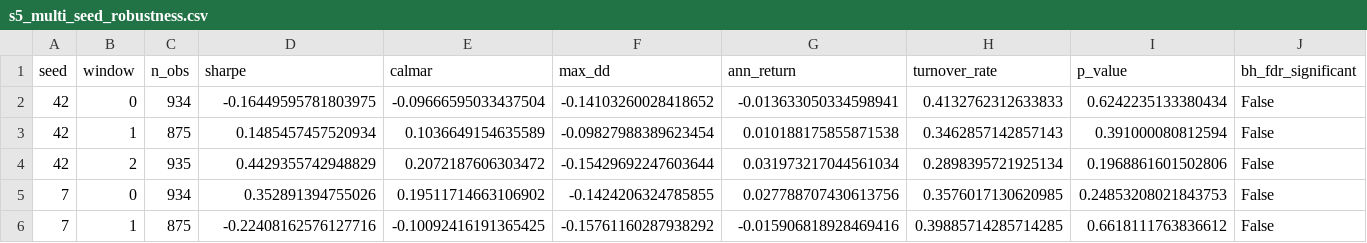
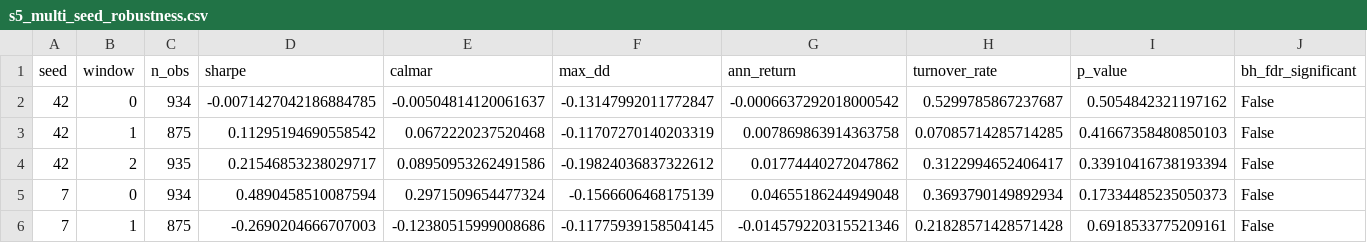
Before and after one commit to Viola-Jiang/project, a CSV file: regime_timing_engine/outputs/ablation/results/s5_multi_seed_robustness.csv, drawn as a sheet; only a part is shown; the diff covers the shown part only.

```diff
--- a/regime_timing_engine/outputs/ablation/results/s5_multi_seed_robustness.csv
+++ b/regime_timing_engine/outputs/ablation/results/s5_multi_seed_robustness.csv
@@ -1,6 +1,6 @@
 seed,window,n_obs,sharpe,calmar,max_dd,ann_return,turnover_rate,p_value,bh_fdr_significant
-42,0,934,-0.16449595781803975,-0.09666595033437504,-0.14103260028418652,-0.013633050334598941,0.4132762312633833,0.6242235133380434,False
-42,1,875,0.1485457457520934,0.1036649154635589,-0.09827988389623454,0.010188175855871538,0.3462857142857143,0.391000080812594,False
-42,2,935,0.4429355742948829,0.2072187606303472,-0.15429692247603644,0.031973217044561034,0.2898395721925134,0.1968861601502806,False
-7,0,934,0.352891394755026,0.19511714663106902,-0.1424206324785855,0.027788707430613756,0.3576017130620985,0.24853208021843753,False
-7,1,875,-0.22408162576127716,-0.10092416191365425,-0.15761160287938292,-0.015906818928469416,0.39885714285714285,0.6618111763836612,False
+42,0,934,-0.0071427042186884785,-0.00504814120061637,-0.13147992011772847,-0.0006637292018000542,0.5299785867237687,0.5054842321197162,False
+42,1,875,0.11295194690558542,0.0672220237520468,-0.11707270140203319,0.007869863914363758,0.07085714285714285,0.41667358480850103,False
+42,2,935,0.21546853238029717,0.08950953262491586,-0.19824036837322612,0.01774440272047862,0.3122994652406417,0.33910416738193394,False
+7,0,934,0.4890458510087594,0.2971509654477324,-0.1566606468175139,0.04655186244949048,0.3693790149892934,0.17334485235050373,False
+7,1,875,-0.2690204666707003,-0.12380515999008686,-0.11775939158504145,-0.014579220315521346,0.21828571428571428,0.6918533775209161,False
```
Also changed, not shown: 60 edited cells elsewhere in this file, regime_timing_engine/outputs/ablation/results/s3_full_posterior_band.csv, regime_timing_engine/outputs/ablation/results/s4_hsmm_duration.csv, 29 other files.
